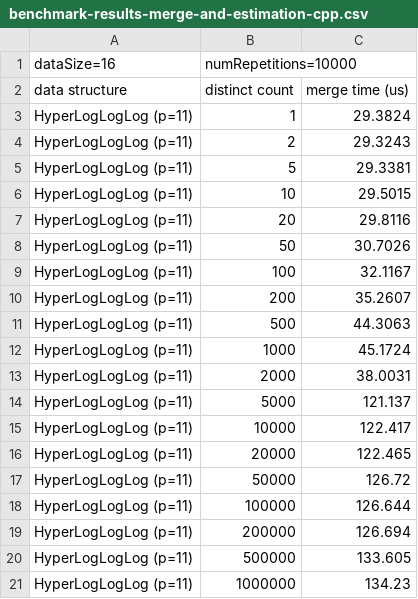
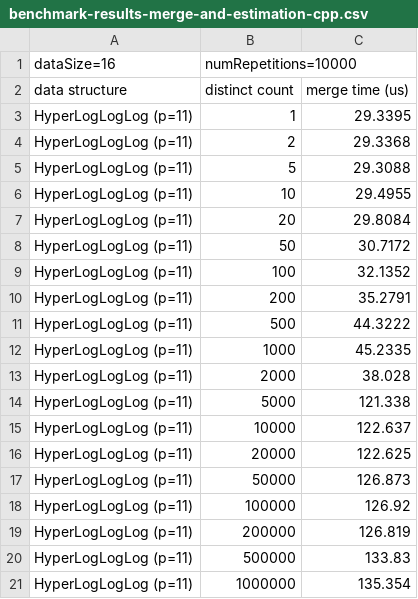
Before and after one commit to dynatrace-research/exaloglog-paper, a CSV file: results/benchmarks/benchmark-results-merge-and-estimation-cpp.csv, drawn as a sheet.

```diff
--- a/results/benchmarks/benchmark-results-merge-and-estimation-cpp.csv
+++ b/results/benchmarks/benchmark-results-merge-and-estimation-cpp.csv
@@ -2,20 +2,20 @@ dataSize=16; numRepetitions=10000
 data structure; distinct count; merge time (us)
-HyperLogLogLog (p=11); 1; 29.3824
-HyperLogLogLog (p=11); 2; 29.3243
-HyperLogLogLog (p=11); 5; 29.3381
-HyperLogLogLog (p=11); 10; 29.5015
-HyperLogLogLog (p=11); 20; 29.8116
-HyperLogLogLog (p=11); 50; 30.7026
-HyperLogLogLog (p=11); 100; 32.1167
-HyperLogLogLog (p=11); 200; 35.2607
-HyperLogLogLog (p=11); 500; 44.3063
-HyperLogLogLog (p=11); 1000; 45.1724
-HyperLogLogLog (p=11); 2000; 38.0031
-HyperLogLogLog (p=11); 5000; 121.137
-HyperLogLogLog (p=11); 10000; 122.417
-HyperLogLogLog (p=11); 20000; 122.465
-HyperLogLogLog (p=11); 50000; 126.72
-HyperLogLogLog (p=11); 100000; 126.644
-HyperLogLogLog (p=11); 200000; 126.694
-HyperLogLogLog (p=11); 500000; 133.605
-HyperLogLogLog (p=11); 1000000; 134.23
+HyperLogLogLog (p=11); 1; 29.3395
+HyperLogLogLog (p=11); 2; 29.3368
+HyperLogLogLog (p=11); 5; 29.3088
+HyperLogLogLog (p=11); 10; 29.4955
+HyperLogLogLog (p=11); 20; 29.8084
+HyperLogLogLog (p=11); 50; 30.7172
+HyperLogLogLog (p=11); 100; 32.1352
+HyperLogLogLog (p=11); 200; 35.2791
+HyperLogLogLog (p=11); 500; 44.3222
+HyperLogLogLog (p=11); 1000; 45.2335
+HyperLogLogLog (p=11); 2000; 38.028
+HyperLogLogLog (p=11); 5000; 121.338
+HyperLogLogLog (p=11); 10000; 122.637
+HyperLogLogLog (p=11); 20000; 122.625
+HyperLogLogLog (p=11); 50000; 126.873
+HyperLogLogLog (p=11); 100000; 126.92
+HyperLogLogLog (p=11); 200000; 126.819
+HyperLogLogLog (p=11); 500000; 133.83
+HyperLogLogLog (p=11); 1000000; 135.354
```
Also changed, not shown: results/benchmarks/benchmark-results-estimation-cpp.csv, results/benchmarks/benchmark-results-insertion-cpp.csv, 33 other files.
